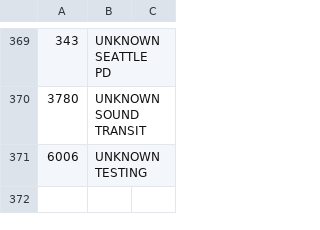
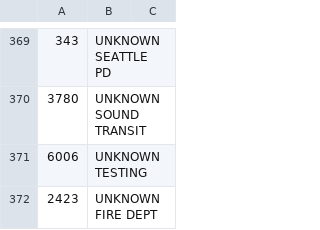
Before and after one commit to tgore323/PSERN-OP25, a TSV file: tgid_psern.tsv, drawn as a sheet; only a part is shown, gaps mark what is left out.

Commit message:
added a couple of new talkgroups

```diff
--- a/tgid_psern.tsv
+++ b/tgid_psern.tsv
@@ -371 +371,2 @@
 6006	UNKNOWN TESTING	
+2423	UNKNOWN FIRE DEPT	
```
